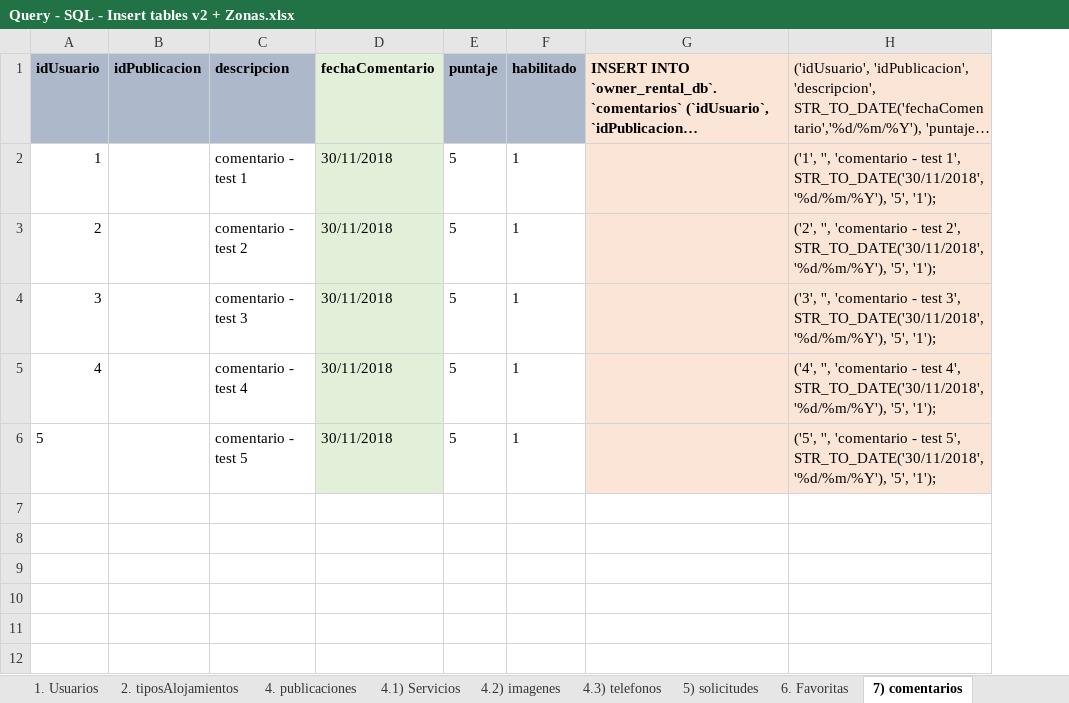
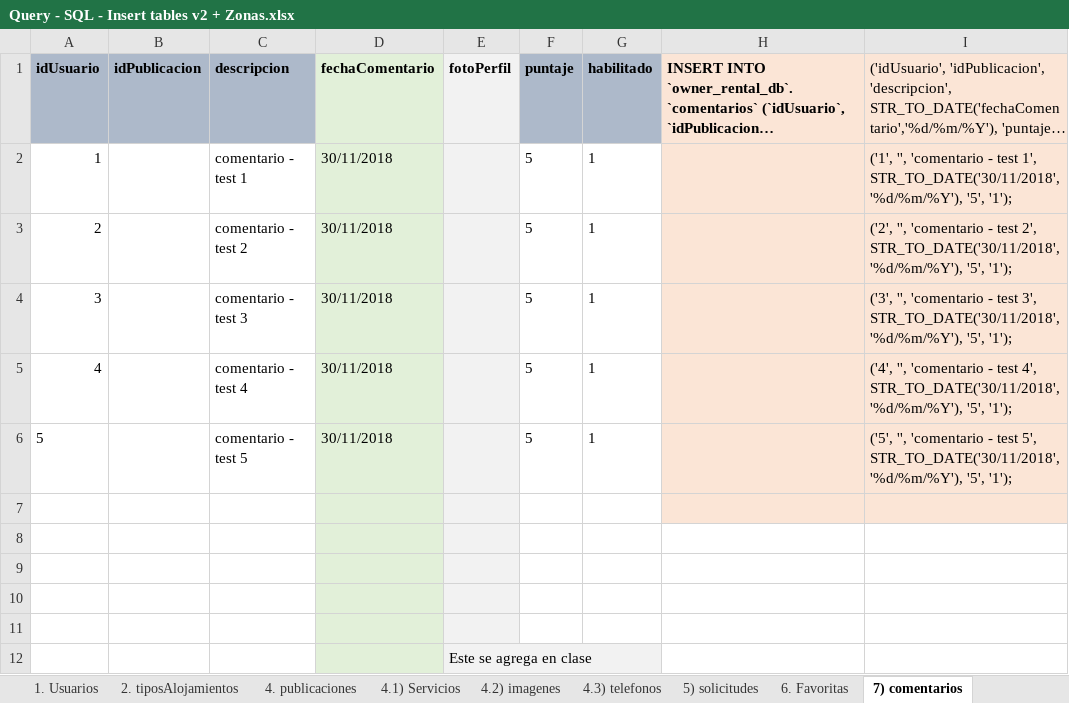
Before and after one commit to JoseEscob/public-seminariotpalojamientos, an Excel workbook: TpAlojamientos/DevResource/Database/Query - SQL - Insert tables v2 + Zonas.xlsx, sheet 7) comentarios, drawn as a sheet; long unchanged cells end in …; values as stored, in another font and other column widths than the file's, no borders; the diff names each change by its address in the sheet, - before the commit and + after, or states it on an @@ line.

Commit message:
Form: Publicaciones [In progress] 0.1 - Fotos - Se agrega el campo de foto para usuarios y comentarios - Se agrega comienzo de comentarios publicación + Se debe realizar la siguiente estructura de guardado de fotos: 	-Perfil: imagenes\usuarios\Usuario_idUsuario\fotoUsuario_3.jpg 	-Public. imagenes\usuarios\Usuario_idUsuario\publicacion_idPublicacion_nroFoto.jpg
Signed-off-by: @jescobar09 <joseescobar095@gmail.com>

```diff
--- a/TpAlojamientos/DevResource/Database/Query - SQL - Insert tables v2 + Zonas.xlsx (sheet 7) comentarios)
+++ b/TpAlojamientos/DevResource/Database/Query - SQL - Insert tables v2 + Zonas.xlsx (sheet 7) comentarios)
+column E (fotoPerfil), empty
+row 7: (empty)
+row 8: (empty)
+row 9: (empty)
+row 10: (empty)
+row 11: (empty)
+row 12:  |  |  |  | Este se agrega en clase
```
Also changed, not shown: sheet 1. Usuarios, sheet 4.1) Servicios, formulas that keep their value, 14 other files.
